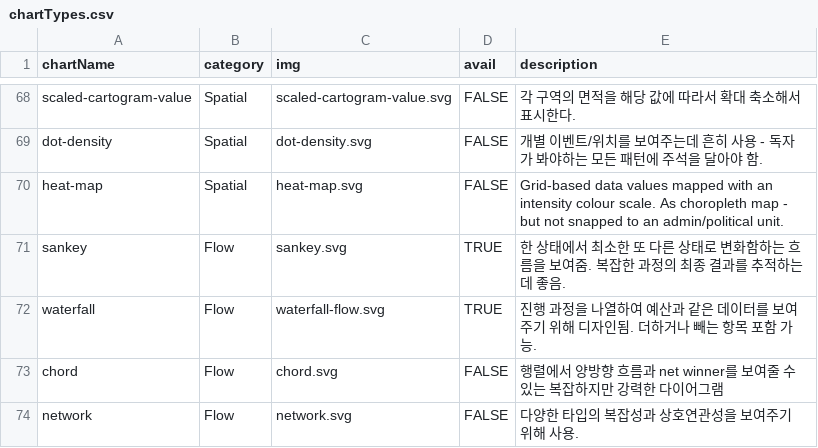
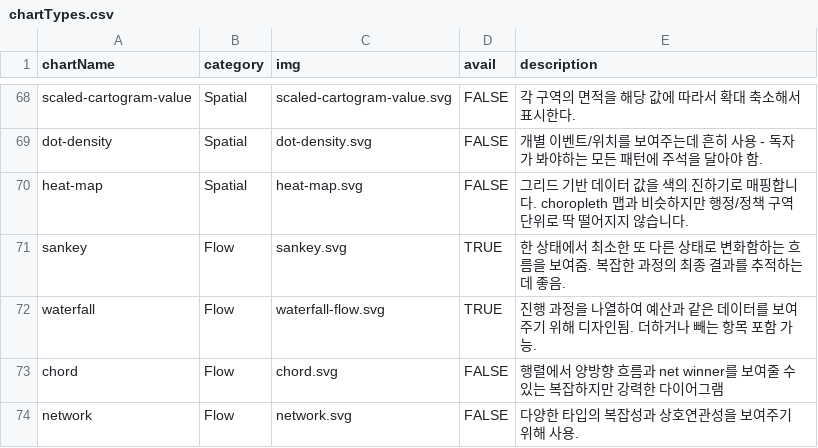
Before and after one commit to NullFull/visual-vocabulary, a CSV file: chartTypes.csv, drawn as a sheet; only a part is shown, gaps mark what is left out.

Commit message:
deviation 남은거 반영

```diff
--- a/chartTypes.csv
+++ b/chartTypes.csv
@@ -69,3 +69,3 @@ scaled-cartogram-value,Spatial,scaled-cartogram-value.svg,FALSE,"각 구역의
 dot-density,Spatial,dot-density.svg,FALSE,개별 이벤트/위치를 보여주는데 흔히 사용 - 독자가 봐야하는 모든 패턴에 주석을 달아야 함.
-heat-map,Spatial,heat-map.svg,FALSE,Grid-based data values mapped with an intensity colour scale. As choropleth map - but not snapped to an admin/political unit.
+heat-map,Spatial,heat-map.svg,FALSE,그리드 기반 데이터 값을 색의 진하기로 매핑합니다. choropleth 맵과 비슷하지만 행정/정책 구역 단위로 딱 떨어지지 않습니다.
 sankey,Flow,sankey.svg,TRUE,한 상태에서 최소한 또 다른 상태로 변화함하는 흐름을 보여줌. 복잡한 과정의 최종 결과를 추적하는데 좋음.
```
